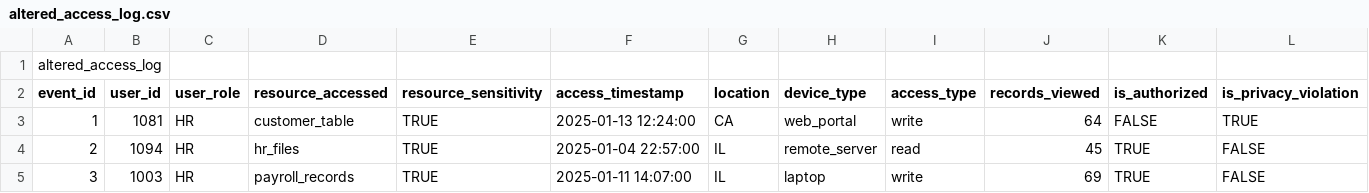
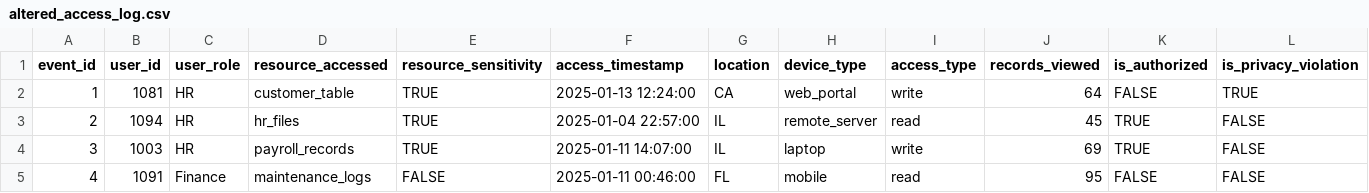
Before and after one commit to MdwadeL/Unauthorized-Access-Detection-of-Airlines-using-Machine-Learning, a CSV file: altered_access_log.csv, drawn as a sheet; only a part is shown; the shorter side is filled out with more unchanged rows; the diff names each change by its address in the sheet, - before the commit and + after, or states it on an @@ line.

Commit message:
Update altered_access_log.csv

```diff
--- a/altered_access_log.csv
+++ b/altered_access_log.csv
-row 1: altered_access_log
```
